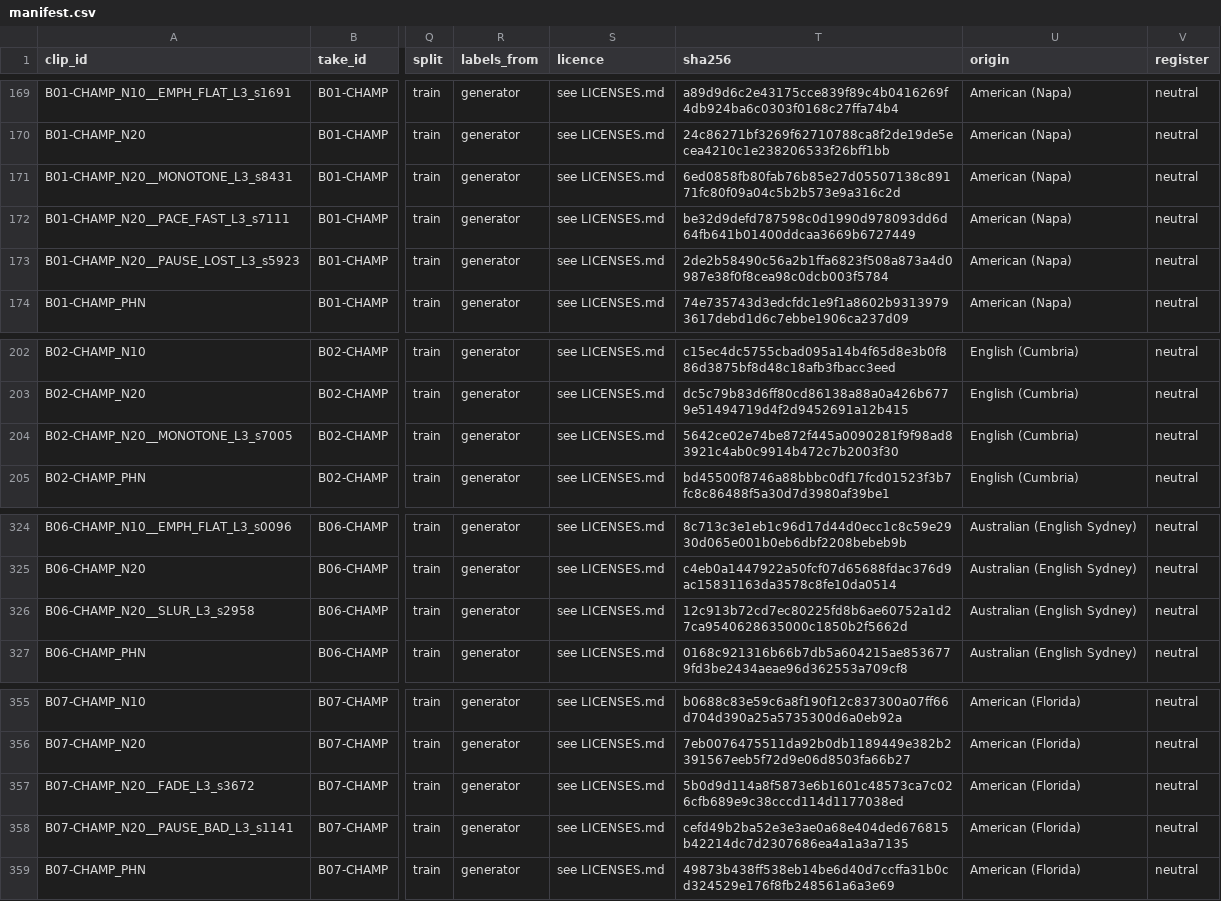
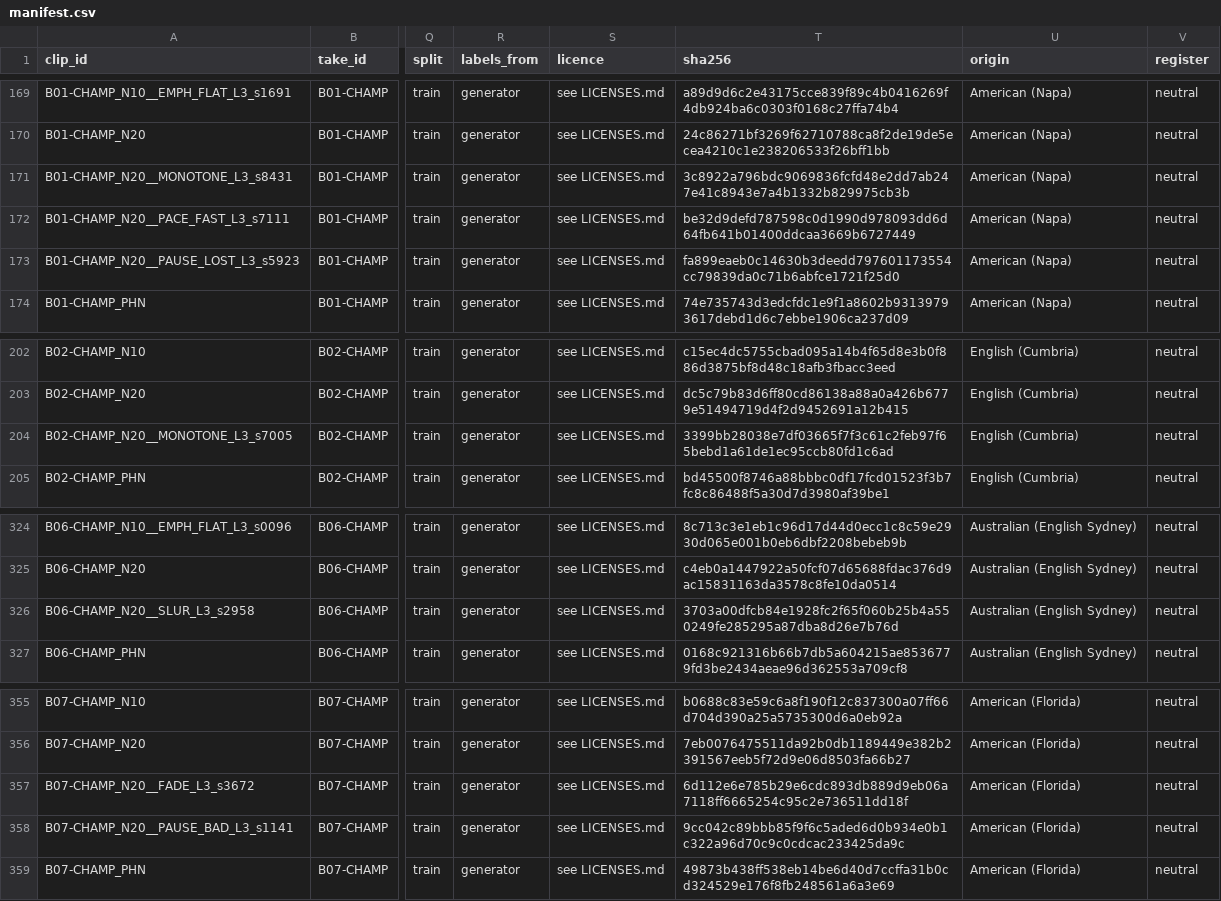
Before and after one commit to agentsc07/Resonance, a CSV file: flawline-dataset/manifest.csv, drawn as a sheet; only a part is shown, gaps mark what is left out; the diff names each change by its address in the sheet, - before the commit and + after, or states it on an @@ line.

```diff
--- a/flawline-dataset/manifest.csv
+++ b/flawline-dataset/manifest.csv
-T171 (sha256): 6ed0858fb80fab76b85e27d05507138c89171fc80f09a04c5b2b573e9a316c2d
+T171 (sha256): 3c8922a796bdc9069836fcfd48e2dd7ab247e41c8943e7a4b1332b829975cb3b
-T173 (sha256): 2de2b58490c56a2b1ffa6823f508a873a4d0987e38f0f8cea98c0dcb003f5784
+T173 (sha256): fa899eaeb0c14630b3deedd797601173554cc79839da0c71b6abfce1721f25d0
-T204 (sha256): 5642ce02e74be872f445a0090281f9f98ad83921c4ab0c9914b472c7b2003f30
+T204 (sha256): 3399bb28038e7df03665f7f3c61c2feb97f65bebd1a61de1ec95ccb80fd1c6ad
-T326 (sha256): 12c913b72cd7ec80225fd8b6ae60752a1d27ca9540628635000c1850b2f5662d
+T326 (sha256): 3703a00dfcb84e1928fc2f65f060b25b4a550249fe285295a87dba8d26e7b76d
-T357 (sha256): 5b0d9d114a8f5873e6b1601c48573ca7c026cfb689e9c38cccd114d1177038ed
+T357 (sha256): 6d112e6e785b29e6cdc893db889d9eb06a7118ff6665254c95c2e736511dd18f
-T358 (sha256): cefd49b2ba52e3e3ae0a68e404ded676815b42214dc7d2307686ea4a1a3a7135
+T358 (sha256): 9cc042c89bbb85f9f6c5aded6d0b934e0b1c322a96d70c9c0cdcac233425da9c
```
Also changed, not shown: 5 other files.
